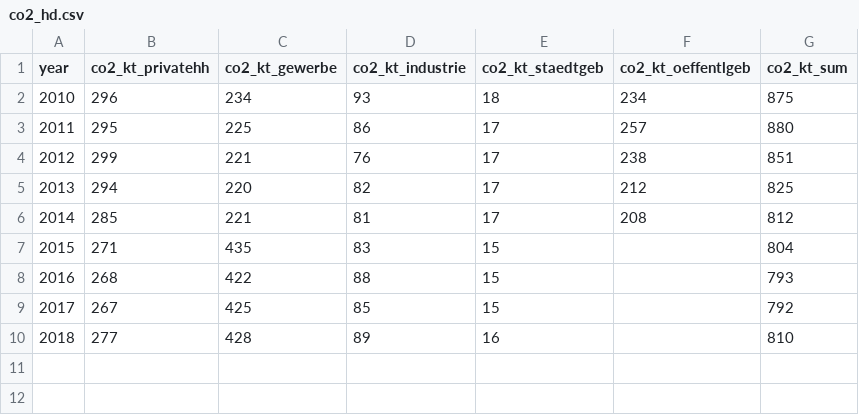
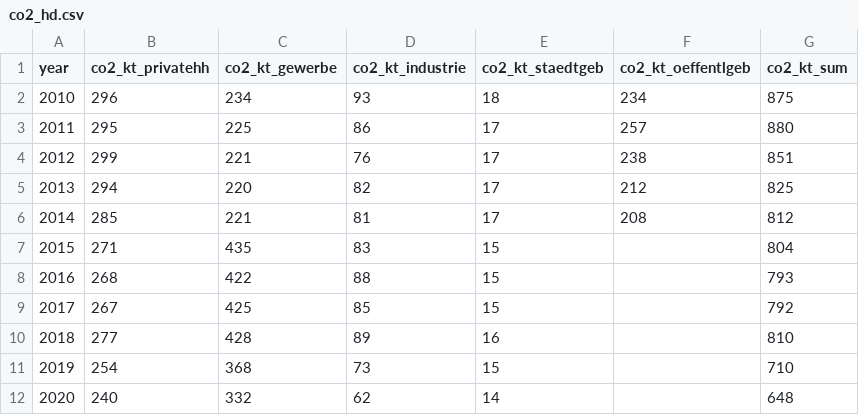
Before and after one commit to minorchange/co2_monitor_hd, a CSV file: data/raw/co2_hd.csv, drawn as a sheet; the diff names each change by its address in the sheet, - before the commit and + after, or states it on an @@ line.

Commit message:
Add numbers from new ifeu document
http://gemeinderat.heidelberg.de/getfile.asp?id=338418&type=do
Emissions are now availible up to year 2020

```diff
--- a/data/raw/co2_hd.csv
+++ b/data/raw/co2_hd.csv
+row 11: 2019 | 254 | 368 | 73 | 15 |  | 710
+row 12: 2020 | 240 | 332 | 62 | 14 |  | 648
```
Also changed, not shown: 7 other files.
